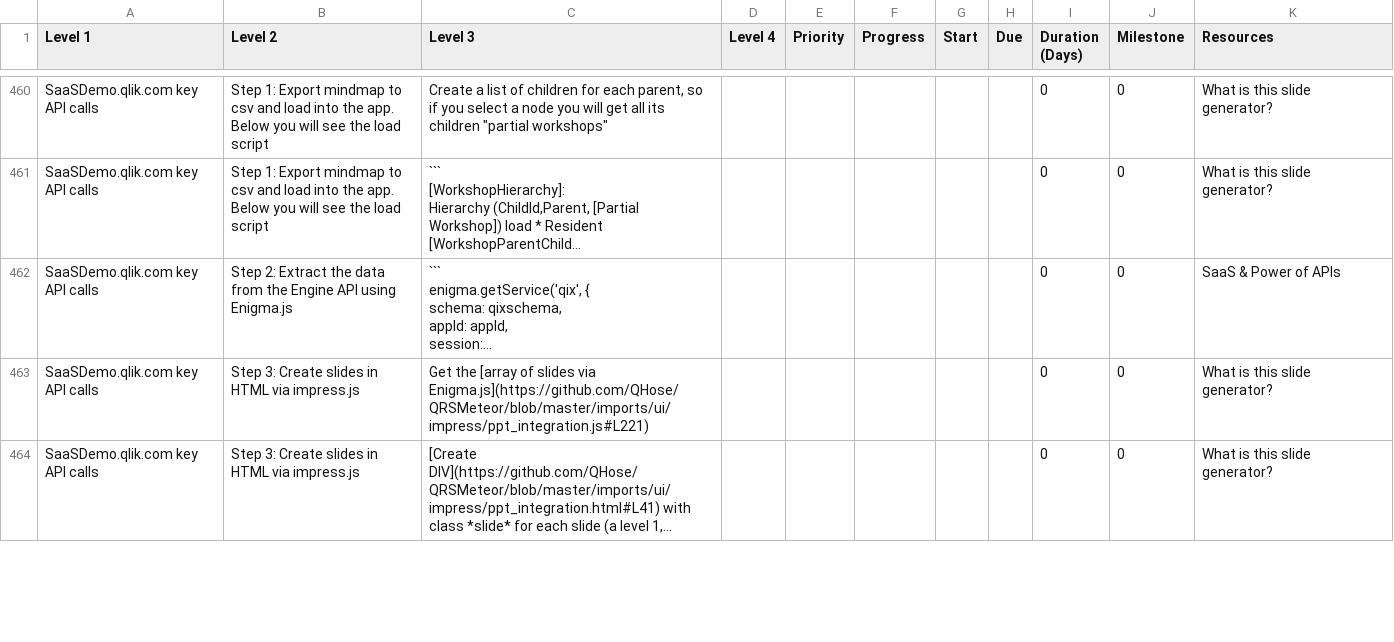
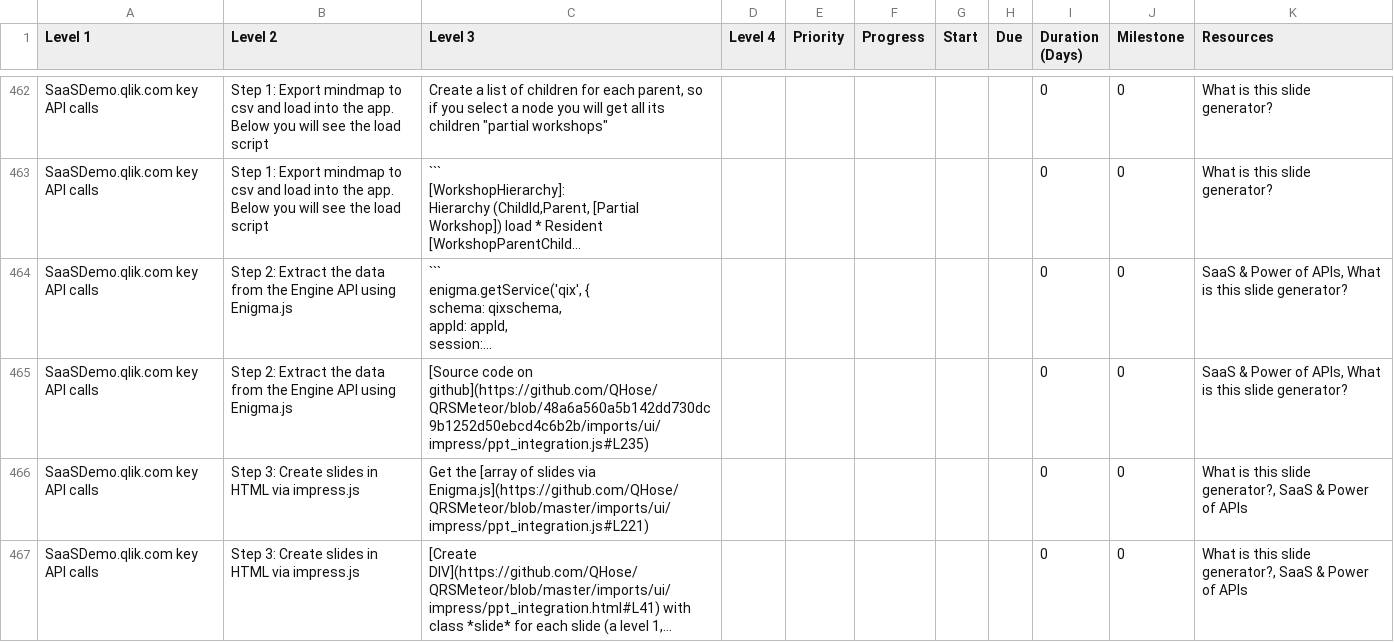
Before and after one commit to QHose/QRSMeteor, a CSV file: Sense Demo materials/SaaS presentation input.csv, drawn as a sheet; only a part is shown, gaps mark what is left out; long unchanged cells end in …; addresses are those after the commit; the diff covers the shown part only; the diff names each change by its address in the sheet, - before the commit and + after, or states it on an @@ line.

```diff
--- a/Sense Demo materials/SaaS presentation input.csv
+++ b/Sense Demo materials/SaaS presentation input.csv
-K464 (Resources): SaaS & Power of APIs
+K464 (Resources): SaaS & Power of APIs, What is this slide generator?
+row 465: SaaSDemo.qlik.com key API calls | Step 2: Extract the data from the Engine API using Enigma.js | [Source code on github](https://github.com/QHose/QRSMeteor/blob/48a6a560a5b142dd730dc9b1252d50ebcd4c6b2b/imports/ui/impress/ppt_integration.js#L235) |  |  |  |  |  | 0 | 0 | SaaS & Power of APIs, What is this slide generator?
-K466:K467 (Resources): What is this slide generator?
+K466:K467 (Resources): What is this slide generator?, SaaS & Power of APIs
```
Also changed, not shown: 3 added rows and 10 edited cells elsewhere in this file, 2 other files.
